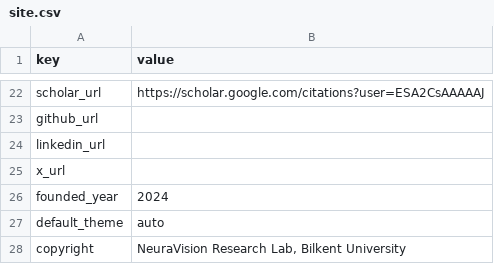
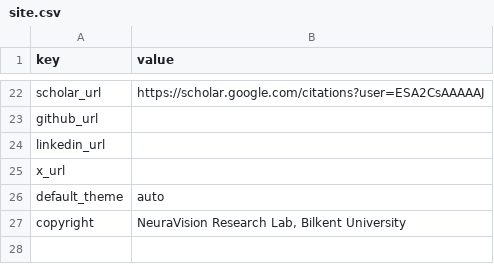
Before and after one commit to NeuraVisionLab/neuravisionlab.github.io, a CSV file: data/site.csv, drawn as a sheet; only a part is shown, gaps mark what is left out.

Commit message:
Remove the lab facts panel from the home page
The data table was the only content of the about-panel aside, so the
aside and its grid-column rules go with it, and site.csv loses
founded_year, which nothing else read. The contact page keeps its own
data table.

```diff
--- a/data/site.csv
+++ b/data/site.csv
@@ -25,3 +25,2 @@ linkedin_url,
 x_url,
-founded_year,2024
 default_theme,auto
```
Also changed, not shown: 3 other files.
